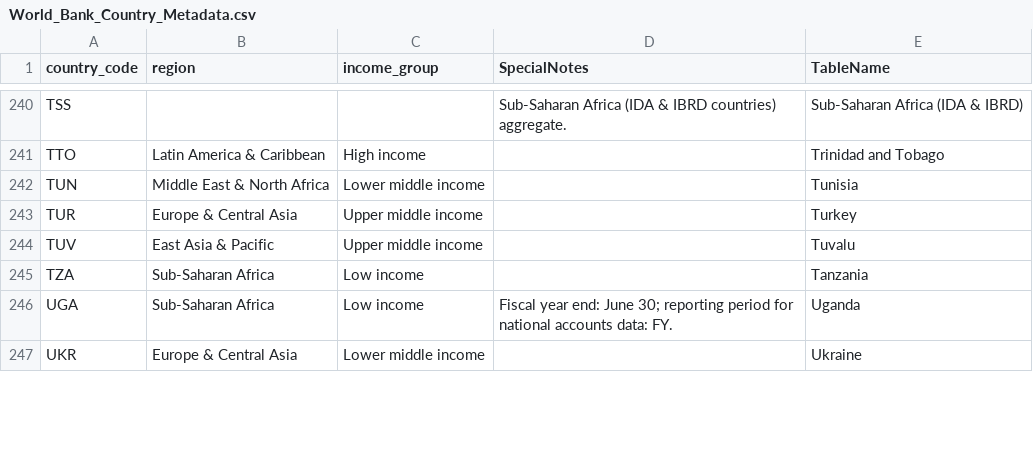
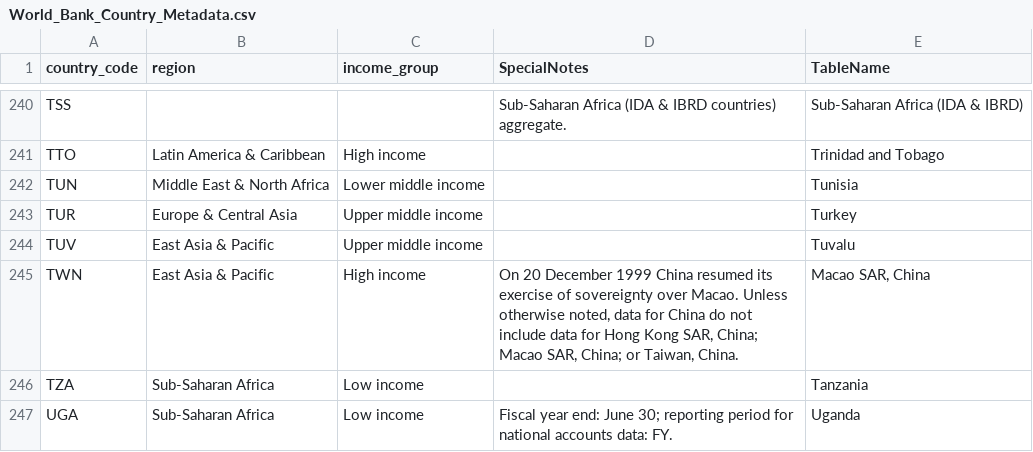
Before and after one commit to mrc-ide/global-lmic-reports-orderly, a CSV file: src/lmic_reports_google_pmcmc_spline_np/World_Bank_Country_Metadata.csv, drawn as a sheet; only a part is shown, gaps mark what is left out; the shorter side is filled out with more unchanged rows.

```diff
--- a/src/lmic_reports_google_pmcmc_spline_np/World_Bank_Country_Metadata.csv
+++ b/src/lmic_reports_google_pmcmc_spline_np/World_Bank_Country_Metadata.csv
@@ -244,2 +244,3 @@ TUR,Europe & Central Asia,Upper middle income,,Turkey
 TUV,East Asia & Pacific,Upper middle income,,Tuvalu
+TWN,East Asia & Pacific,High income,"On 20 December 1999 China resumed its exercise of sovereignty over Macao. Unless otherwise noted, data for China do not include data for Hong Kong SAR, China; Macao SAR, China; or Taiwan, China.","Macao SAR, China"
 TZA,Sub-Saharan Africa,Low income,,Tanzania
```
Also changed, not shown: 5 other files.
